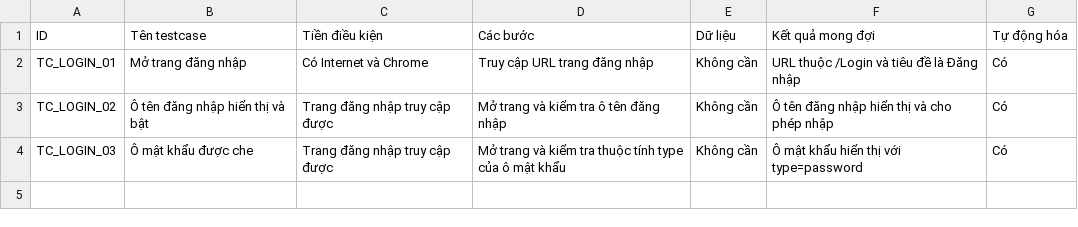
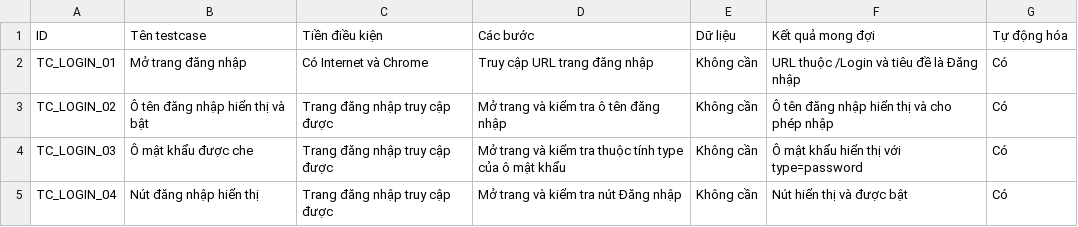
Before and after one commit to TuanDat-meo/NguyenHoangTuanDat_6451071014_KTraKTPM, a CSV file: docs/test-cases/login-test-cases.csv, drawn as a sheet.

Commit message:
test: verify login submit button

```diff
--- a/docs/test-cases/login-test-cases.csv
+++ b/docs/test-cases/login-test-cases.csv
@@ -4 +4,2 @@ TC_LOGIN_02;Ô tên đăng nhập hiển thị và bật;Trang đăng nhập tru
 TC_LOGIN_03;Ô mật khẩu được che;Trang đăng nhập truy cập được;Mở trang và kiểm tra thuộc tính type của ô mật khẩu;Không cần;Ô mật khẩu hiển thị với type=password;Có
+TC_LOGIN_04;Nút đăng nhập hiển thị;Trang đăng nhập truy cập được;Mở trang và kiểm tra nút Đăng nhập;Không cần;Nút hiển thị và được bật;Có
```
Also changed, not shown: 1 other file.
